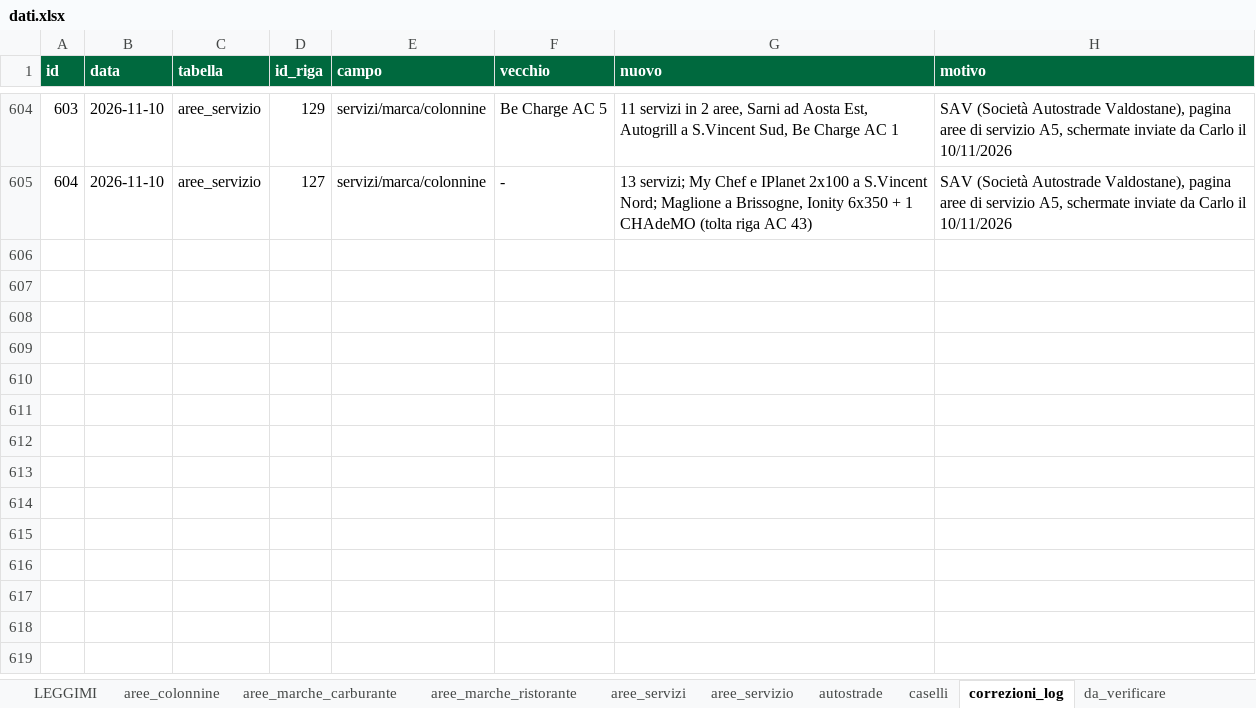
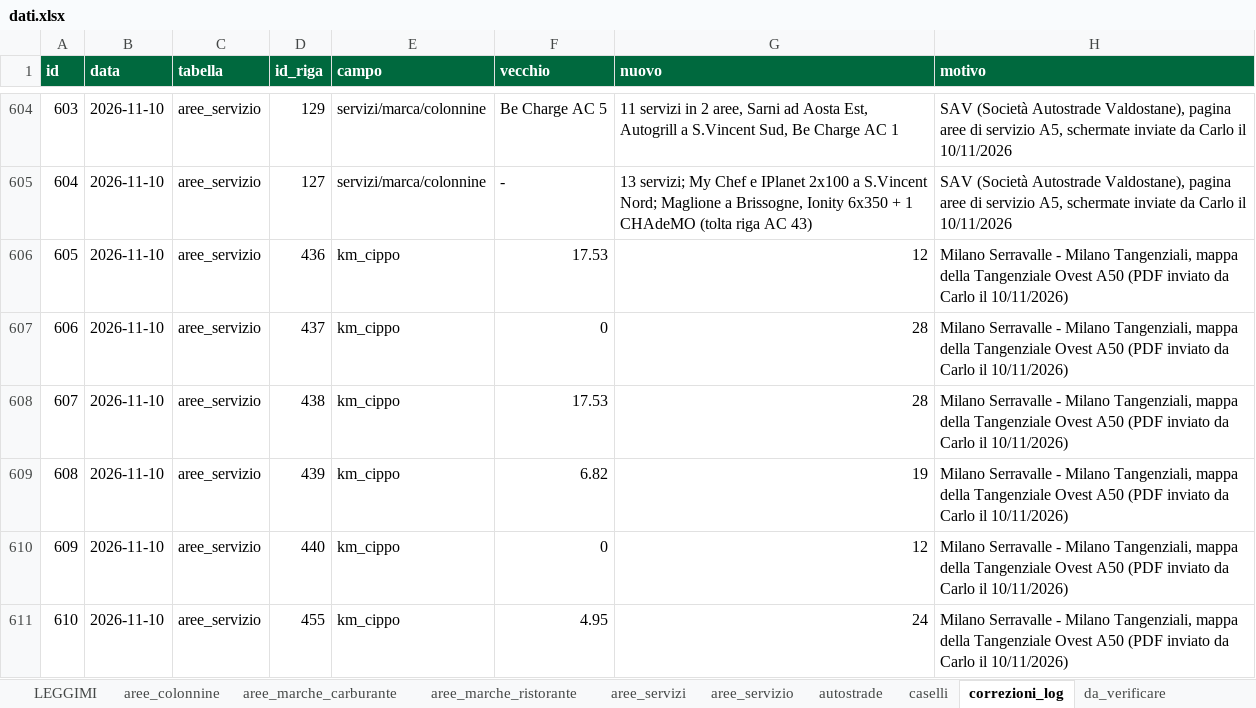
Before and after one commit to csantacroce/iviaggi-dati, an Excel workbook: source/dati.xlsx, sheet correzioni_log, drawn as a sheet; only a part is shown, gaps mark what is left out; values as stored, in another font and other column widths than the file's, no borders; the diff names each change by its address in the sheet, - before the commit and + after, or states it on an @@ line.

```diff
--- a/source/dati.xlsx (sheet correzioni_log)
+++ b/source/dati.xlsx (sheet correzioni_log)
+row 606: 605 | 2026-11-10 | aree_servizio | 436 | km_cippo | 17.53 | 12 | Milano Serravalle - Milano Tangenziali, mappa della Tangenziale Ovest A50 (PDF inviato da Carlo il 10/11/2026)
+row 607: 606 | 2026-11-10 | aree_servizio | 437 | km_cippo | 0 | 28 | Milano Serravalle - Milano Tangenziali, mappa della Tangenziale Ovest A50 (PDF inviato da Carlo il 10/11/2026)
+row 608: 607 | 2026-11-10 | aree_servizio | 438 | km_cippo | 17.53 | 28 | Milano Serravalle - Milano Tangenziali, mappa della Tangenziale Ovest A50 (PDF inviato da Carlo il 10/11/2026)
+row 609: 608 | 2026-11-10 | aree_servizio | 439 | km_cippo | 6.82 | 19 | Milano Serravalle - Milano Tangenziali, mappa della Tangenziale Ovest A50 (PDF inviato da Carlo il 10/11/2026)
+row 610: 609 | 2026-11-10 | aree_servizio | 440 | km_cippo | 0 | 12 | Milano Serravalle - Milano Tangenziali, mappa della Tangenziale Ovest A50 (PDF inviato da Carlo il 10/11/2026)
+row 611: 610 | 2026-11-10 | aree_servizio | 455 | km_cippo | 4.95 | 24 | Milano Serravalle - Milano Tangenziali, mappa della Tangenziale Ovest A50 (PDF inviato da Carlo il 10/11/2026)
```
Also changed, not shown: sheet aree_servizio, 4 other files.
